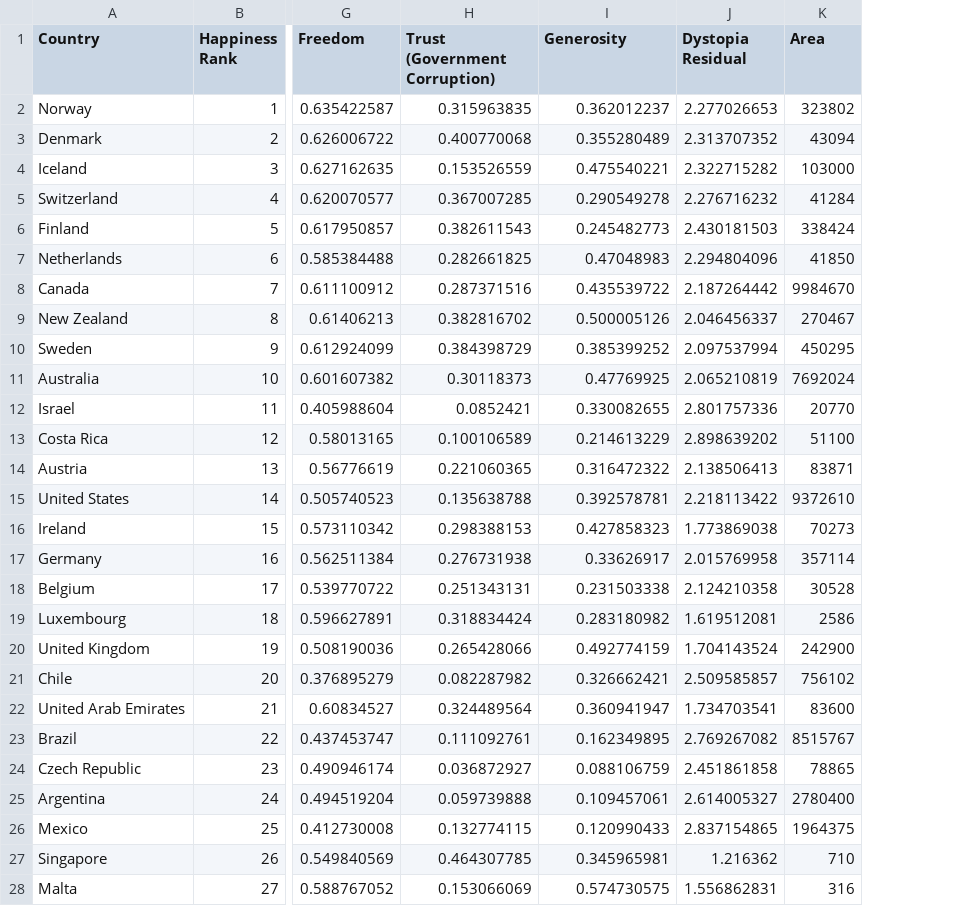
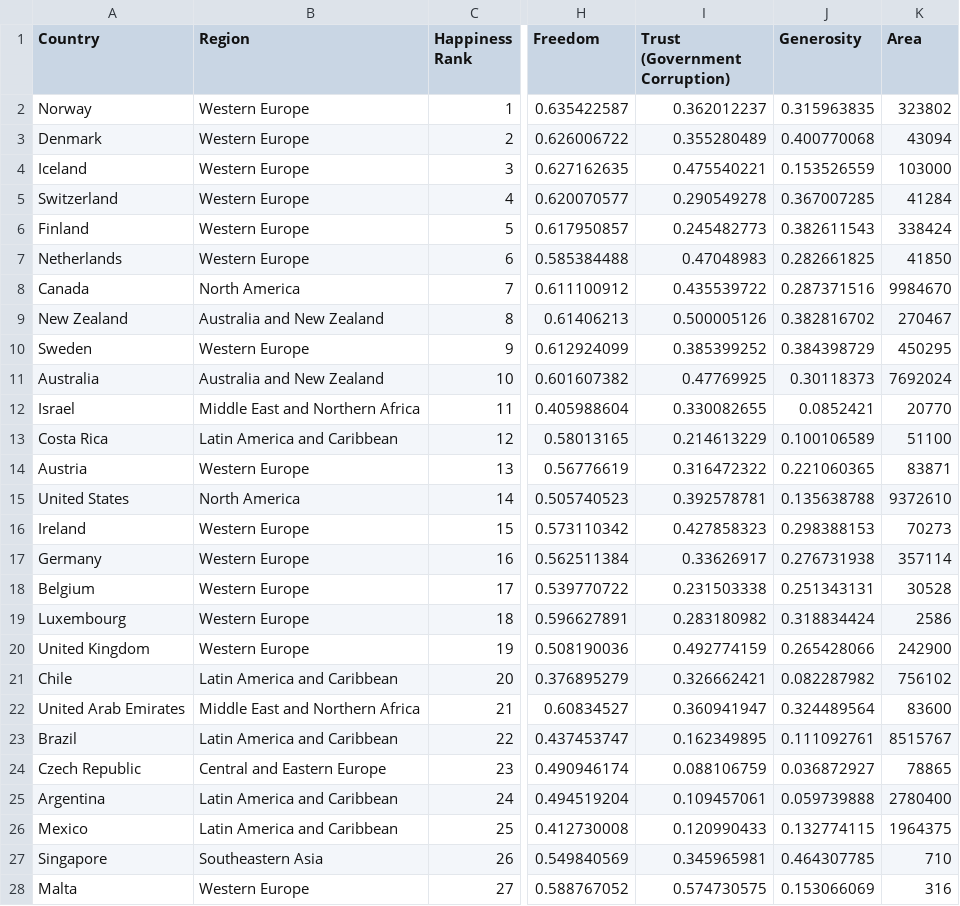
Before and after one commit to Seiyaldh/Datamining-Group1, a CSV file: Data_mining/2017.csv, drawn as a sheet; only a part is shown, gaps mark what is left out; removed rows and columns are numbered as before the commit, all else as after; the diff covers the shown part only; the diff names each change by its address in the sheet, - before the commit and + after, or states it on an @@ line.

```diff
--- a/Data_mining/2017.csv
+++ b/Data_mining/2017.csv
+column B (Region), rows 2-28: Western Europe | Western Europe | Western Europe | Western Europe | Western Europe | Western Europe | North America | Australia and New Zealand | Western Europe | Australia and New Zealand | Middle East and Northern Africa | Latin America and Caribbean | Western Europe | North America | Western Europe | Western Europe | Western Europe | Western Europe | Western Europe | Latin America and Caribbean | Middle East and Northern Africa | Latin America and Caribbean | Central and Eastern Europe | Latin America and Caribbean | Latin America and Caribbean | Southeastern Asia | Western Europe
-column H (Trust (Government Corruption)), rows 2-28: 0.315963835 | 0.400770068 | 0.153526559 | 0.367007285 | 0.382611543 | 0.282661825 | 0.287371516 | 0.382816702 | 0.384398729 | 0.30118373 | 0.0852421 | 0.100106589 | 0.221060365 | 0.135638788 | 0.298388153 | 0.276731938 | 0.251343131 | 0.318834424 | 0.265428066 | 0.082287982 | 0.324489564 | 0.111092761 | 0.036872927 | 0.059739888 | 0.132774115 | 0.464307785 | 0.153066069
-I1: Generosity
+I1: Trust (Government Corruption)
-J1: Dystopia Residual
+J1: Generosity
-J2 (Generosity): 2.277026653
+J2 (Generosity): 0.315963835
-J3 (Generosity): 2.313707352
+J3 (Generosity): 0.400770068
-J4 (Generosity): 2.322715282
+J4 (Generosity): 0.153526559
-J5 (Generosity): 2.276716232
+J5 (Generosity): 0.367007285
-J6 (Generosity): 2.430181503
+J6 (Generosity): 0.382611543
-J7 (Generosity): 2.294804096
+J7 (Generosity): 0.282661825
-J8 (Generosity): 2.187264442
+J8 (Generosity): 0.287371516
-J9 (Generosity): 2.046456337
+J9 (Generosity): 0.382816702
-J10 (Generosity): 2.097537994
+J10 (Generosity): 0.384398729
-J11 (Generosity): 2.065210819
+J11 (Generosity): 0.30118373
-J12 (Generosity): 2.801757336
+J12 (Generosity): 0.0852421
-J13 (Generosity): 2.898639202
+J13 (Generosity): 0.100106589
-J14 (Generosity): 2.138506413
+J14 (Generosity): 0.221060365
-J15 (Generosity): 2.218113422
+J15 (Generosity): 0.135638788
-J16 (Generosity): 1.773869038
+J16 (Generosity): 0.298388153
-J17 (Generosity): 2.015769958
+J17 (Generosity): 0.276731938
-J18 (Generosity): 2.124210358
+J18 (Generosity): 0.251343131
-J19 (Generosity): 1.619512081
+J19 (Generosity): 0.318834424
-J20 (Generosity): 1.704143524
+J20 (Generosity): 0.265428066
-J21 (Generosity): 2.509585857
+J21 (Generosity): 0.082287982
-J22 (Generosity): 1.734703541
+J22 (Generosity): 0.324489564
-J23 (Generosity): 2.769267082
+J23 (Generosity): 0.111092761
-J24 (Generosity): 2.451861858
+J24 (Generosity): 0.036872927
-J25 (Generosity): 2.614005327
+J25 (Generosity): 0.059739888
-J26 (Generosity): 2.837154865
+J26 (Generosity): 0.132774115
-J27 (Generosity): 1.216362
+J27 (Generosity): 0.464307785
-J28 (Generosity): 1.556862831
+J28 (Generosity): 0.153066069
```
Also changed, not shown: 128 edited cells elsewhere in this file, Data_mining/2015_addRate.csv, Data_mining/2016.csv, 6 other files.
